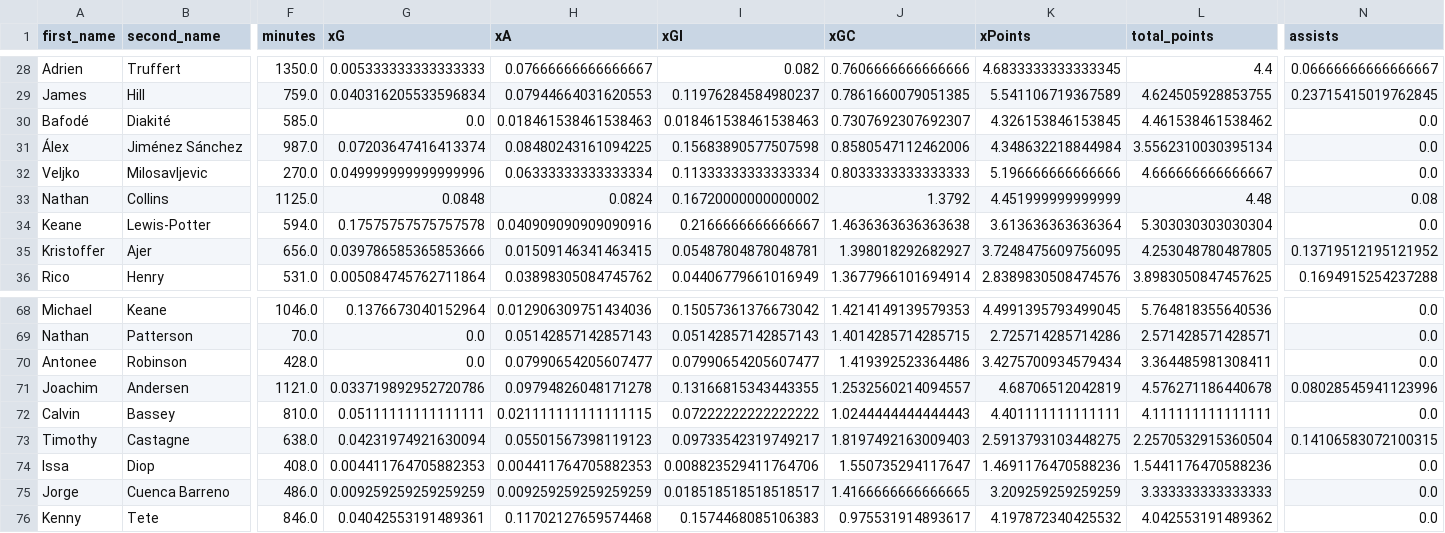
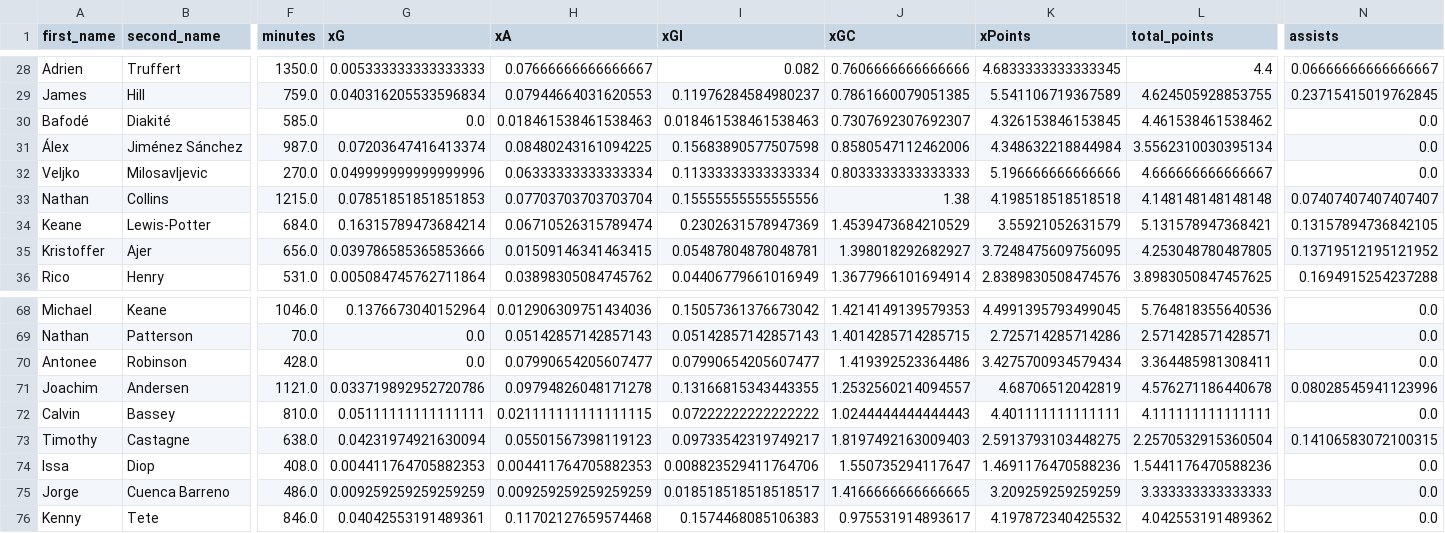
Before and after one commit to sarthakk88/FPL-Stats, a CSV file: data/defenders_home.csv, drawn as a sheet; only a part is shown, gaps mark what is left out; the diff covers the shown part only; the diff names each change by its address in the sheet, - before the commit and + after, or states it on an @@ line.

```diff
--- a/data/defenders_home.csv
+++ b/data/defenders_home.csv
-F33 (minutes): 1125.0
+F33 (minutes): 1215.0
-G33 (xG): 0.0848
+G33 (xG): 0.07851851851851853
-H33 (xA): 0.0824
+H33 (xA): 0.07703703703703704
-I33 (xGI): 0.16720000000000002
+I33 (xGI): 0.15555555555555556
-J33 (xGC): 1.3792
+J33 (xGC): 1.38
-K33 (xPoints): 4.451999999999999
+K33 (xPoints): 4.198518518518518
-L33 (total_points): 4.48
+L33 (total_points): 4.148148148148148
-N33 (assists): 0.08
+N33 (assists): 0.07407407407407407
-F34 (minutes): 594.0
+F34 (minutes): 684.0
-G34 (xG): 0.17575757575757578
+G34 (xG): 0.16315789473684214
-H34 (xA): 0.040909090909090916
+H34 (xA): 0.06710526315789474
-I34 (xGI): 0.2166666666666667
+I34 (xGI): 0.2302631578947369
-J34 (xGC): 1.4636363636363638
+J34 (xGC): 1.4539473684210529
-K34 (xPoints): 3.613636363636364
+K34 (xPoints): 3.55921052631579
-L34 (total_points): 5.303030303030304
+L34 (total_points): 5.131578947368421
-N34 (assists): 0.0
+N34 (assists): 0.13157894736842105
```
Also changed, not shown: 102 edited cells elsewhere in this file, data/attackers_away_last5.csv, data/defenders_last5.csv, 21 other files.
